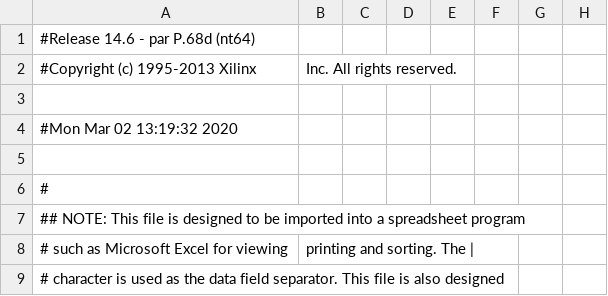
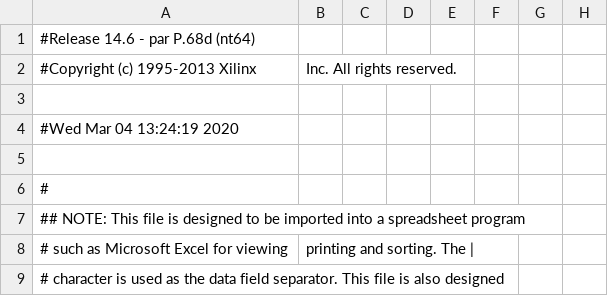
Before and after one commit to natasha41575/CSM152A, a CSV file: fpgappy_bird/fpgappy_bird/top_pad.csv, drawn as a sheet; only a part is shown; the diff names each change by its address in the sheet, - before the commit and + after, or states it on an @@ line.

```diff
--- a/fpgappy_bird/fpgappy_bird/top_pad.csv
+++ b/fpgappy_bird/fpgappy_bird/top_pad.csv
-A4: #Mon Mar 02 13:19:32 2020
+A4: #Wed Mar 04 13:24:19 2020
```
Also changed, not shown: 54 other files.
